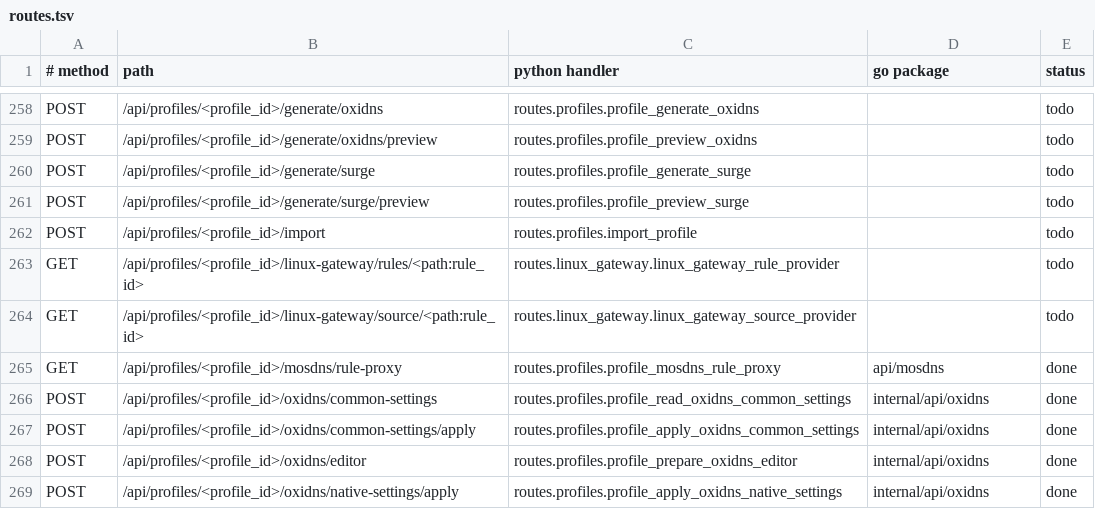
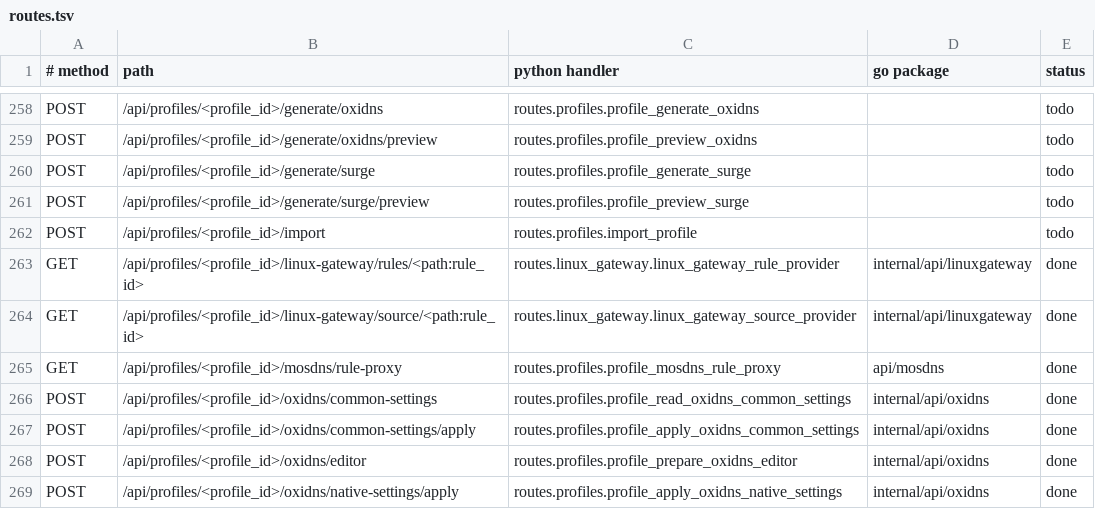
Before and after one commit to thsrite/configflow, a TSV file: server/parity/routes.tsv, drawn as a sheet; only a part is shown, gaps mark what is left out; the diff covers the shown part only.

```diff
--- a/server/parity/routes.tsv
+++ b/server/parity/routes.tsv
@@ -262,4 +262,4 @@ POST	/api/profiles/<profile_id>/generate/surge/preview	routes.profiles.profile_p
 POST	/api/profiles/<profile_id>/import	routes.profiles.import_profile		todo
-GET	/api/profiles/<profile_id>/linux-gateway/rules/<path:rule_id>	routes.linux_gateway.linux_gateway_rule_provider		todo
-GET	/api/profiles/<profile_id>/linux-gateway/source/<path:rule_id>	routes.linux_gateway.linux_gateway_source_provider		todo
+GET	/api/profiles/<profile_id>/linux-gateway/rules/<path:rule_id>	routes.linux_gateway.linux_gateway_rule_provider	internal/api/linuxgateway	done
+GET	/api/profiles/<profile_id>/linux-gateway/source/<path:rule_id>	routes.linux_gateway.linux_gateway_source_provider	internal/api/linuxgateway	done
 GET	/api/profiles/<profile_id>/mosdns/rule-proxy	routes.profiles.profile_mosdns_rule_proxy	api/mosdns	done
```
Also changed, not shown: 32 edited cells elsewhere in this file, 27 other files.
